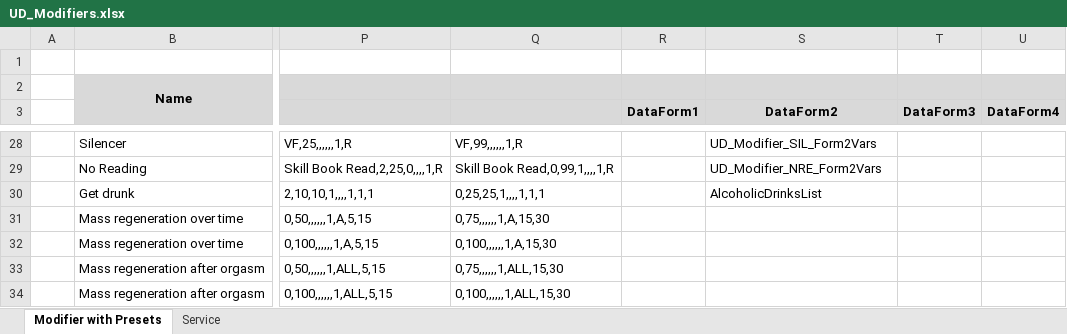
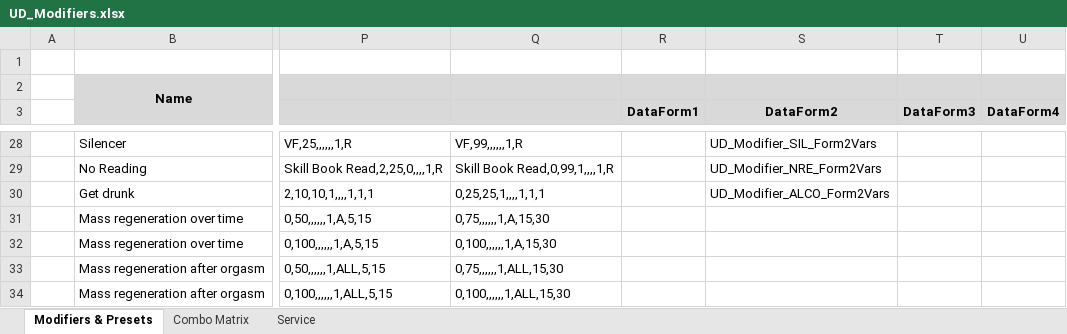
Before and after one commit to IHateMyKite/UnforgivingDevices, an Excel workbook: docs/UD_Modifiers.xlsx, sheet Modifiers & Presets, drawn as a sheet; only a part is shown, gaps mark what is left out; values as stored, in another font and other column widths than the file's, no borders; the diff covers the shown part only; the diff names each change by its address in the sheet, - before the commit and + after, or states it on an @@ line.

Commit message:
Updated documentation, added new modifier
- updated documentation in UD_Modifier.xlsx and added new "Combo Matrix" list;
- added new modifier LCOL - Liquid Collector (Orgasm -> Add Potion) for belt devices.

```diff
--- a/docs/UD_Modifiers.xlsx (sheet Modifiers & Presets)
+++ b/docs/UD_Modifiers.xlsx (sheet Modifiers & Presets)
-sheet tab: Modifier with Presets
+sheet tab: Modifiers & Presets
+sheet tab: Combo Matrix
-S30 (DataForm2): AlcoholicDrinksList
+S30 (DataForm2): UD_Modifier_ALCO_Form2Vars
```
Also changed, not shown: 5 added rows and 15 edited cells elsewhere in this sheet, sheet Service, 2 other files.
